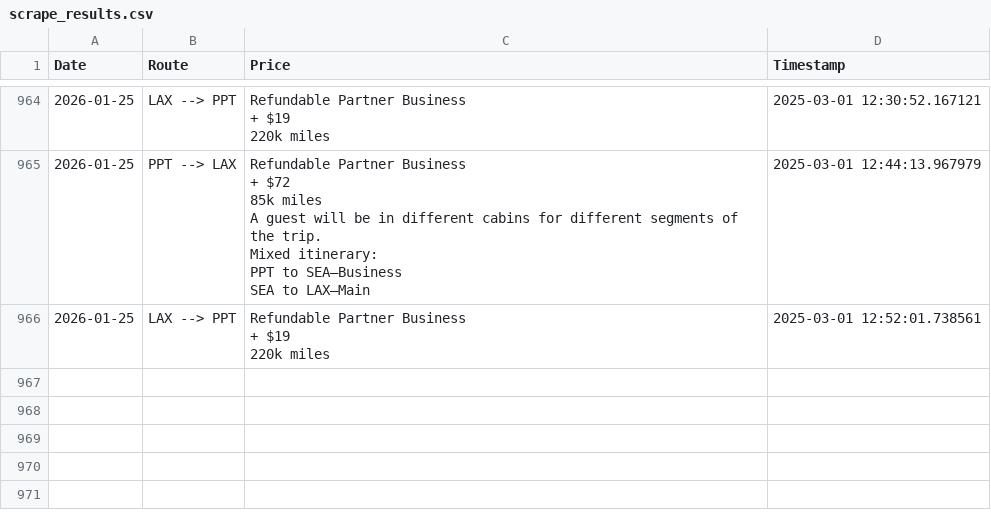
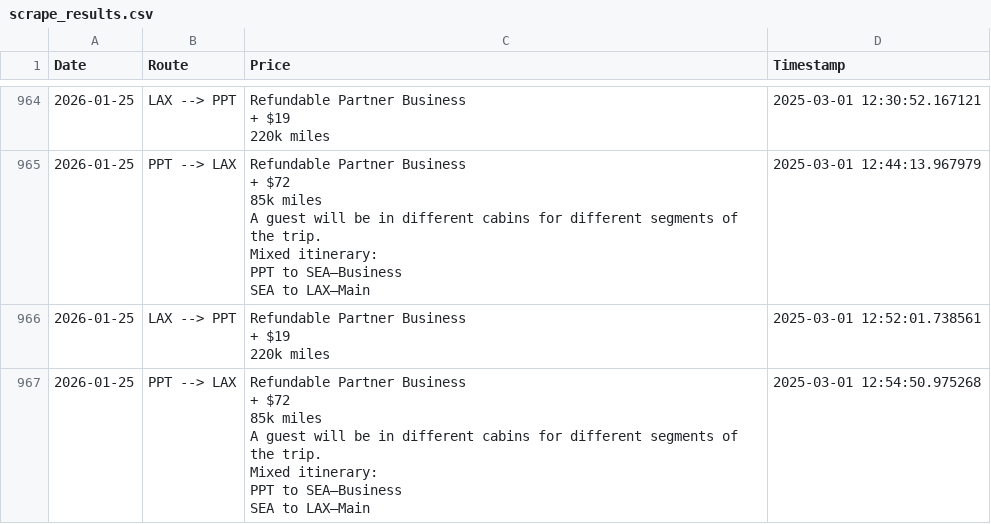
Before and after one commit to quinnstiegman/Waldorf-maldives-reward-search, a CSV file: scrape_results.csv, drawn as a sheet; only a part is shown, gaps mark what is left out; ↵ is a line break in a cell; the diff names each change by its address in the sheet, - before the commit and + after, or states it on an @@ line.

```diff
--- a/scrape_results.csv
+++ b/scrape_results.csv
+row 967: 2026-01-25 | PPT --> LAX | Refundable Partner Business ↵ + $72 ↵ 85k miles ↵ A guest will be in different cabins for different segments of the trip. ↵ Mixed itinerary: ↵ PPT to SEA–Business ↵ SEA to LAX–Main | 2025-03-01 12:54:50.975268
```
